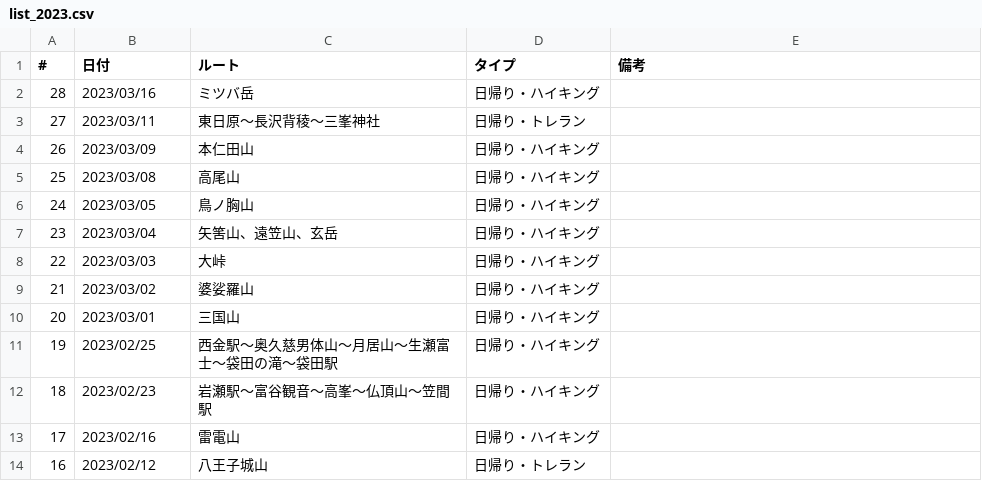
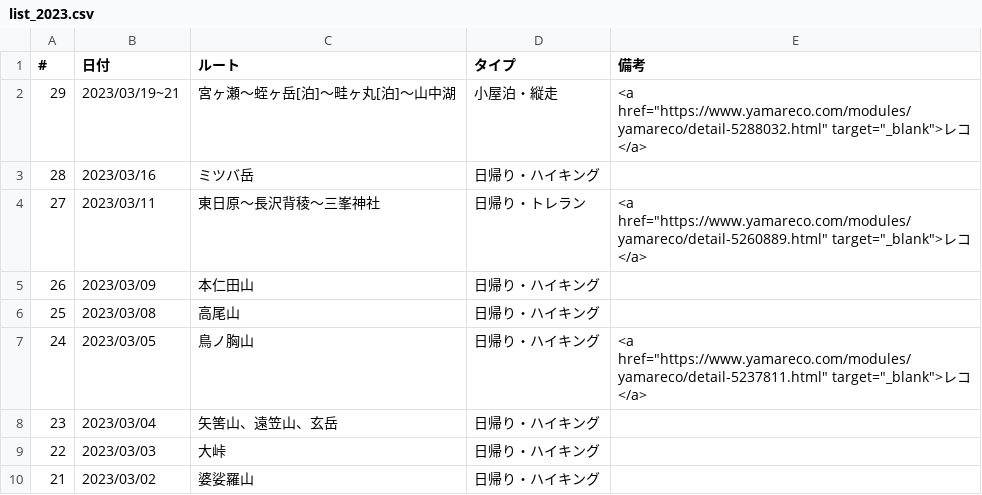
Before and after one commit to onlyzs89/onlyzs89.github.io, a CSV file: mountains/assets/data/list_2023.csv, drawn as a sheet; only a part is shown; the shorter side is filled out with more unchanged rows.

Commit message:
add

```diff
--- a/mountains/assets/data/list_2023.csv
+++ b/mountains/assets/data/list_2023.csv
@@ -1,7 +1,8 @@
 #,日付,ルート,タイプ,備考
+29,2023/03/19~21,宮ヶ瀬～蛭ヶ岳[泊]～畦ヶ丸[泊]～山中湖,小屋泊・縦走,<a href="https://www.yamareco.com/modules/yamareco/detail-5288032.html" target="_blank">レコ</a>
 28,2023/03/16,ミツバ岳,日帰り・ハイキング,
-27,2023/03/11,東日原～長沢背稜～三峯神社,日帰り・トレラン,
+27,2023/03/11,東日原～長沢背稜～三峯神社,日帰り・トレラン,<a href="https://www.yamareco.com/modules/yamareco/detail-5260889.html" target="_blank">レコ</a>
 26,2023/03/09,本仁田山,日帰り・ハイキング,
 25,2023/03/08,高尾山,日帰り・ハイキング,
-24,2023/03/05,鳥ノ胸山,日帰り・ハイキング,
+24,2023/03/05,鳥ノ胸山,日帰り・ハイキング,<a href="https://www.yamareco.com/modules/yamareco/detail-5237811.html" target="_blank">レコ</a>
 23,2023/03/04,矢筈山、遠笠山、玄岳,日帰り・ハイキング,
```
